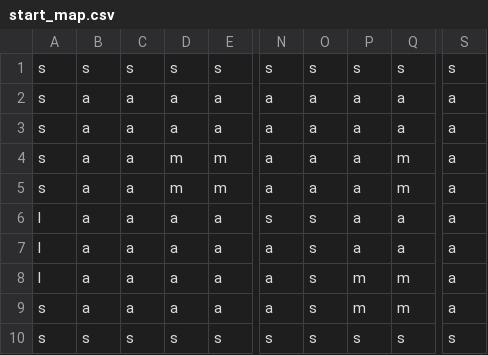
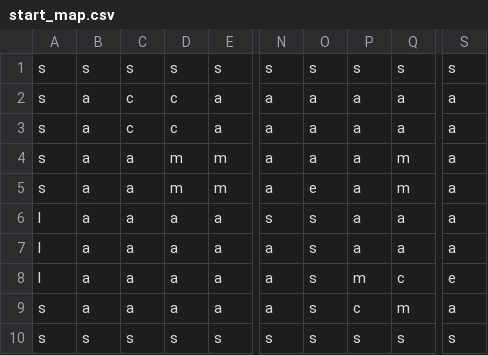
Before and after one commit to MrBizChicken/Dr_Gibs_Vs_Agent_Alden, a CSV file: start_map.csv, drawn as a sheet; only a part is shown, gaps mark what is left out; the diff names each change by its address in the sheet, - before the commit and + after, or states it on an @@ line.

```diff
--- a/start_map.csv
+++ b/start_map.csv
-C2:C3: a
+C2:C3: c
-D2:D3: a
+D2:D3: c
-O5: a
+O5: e
-Q8: m
+Q8: c
-S8: a
+S8: e
-P9: m
+P9: c
```
Also changed, not shown: 5 other files.
